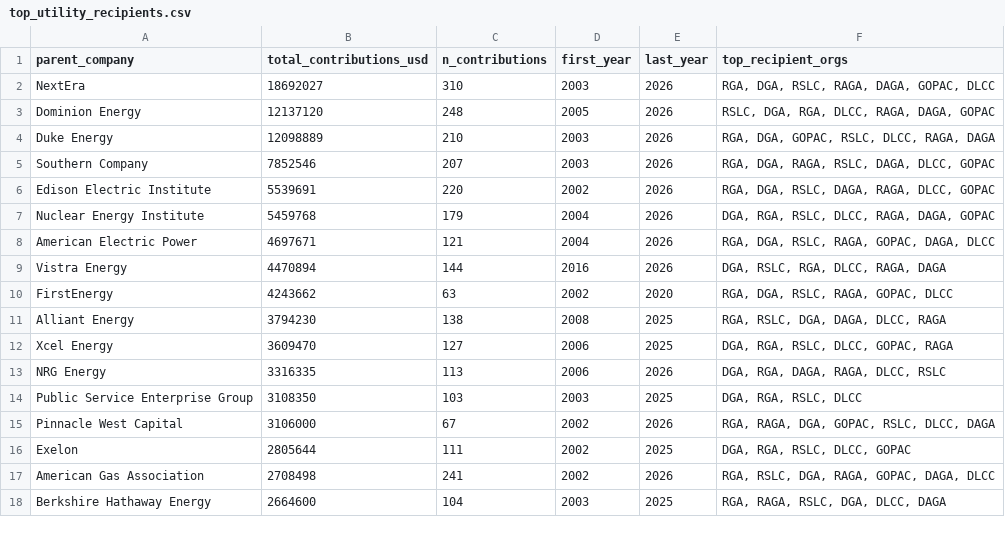
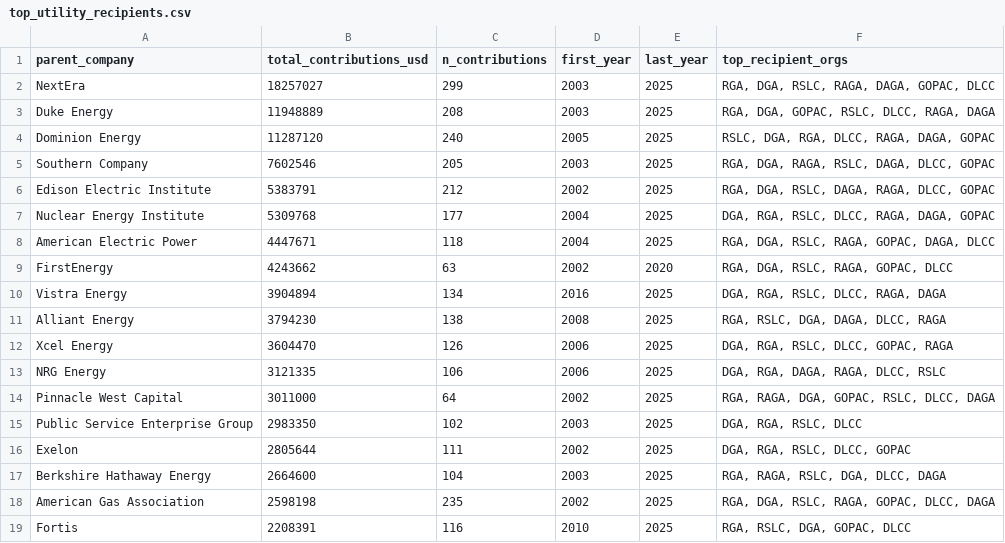
Before and after one commit to Energy-and-Policy-Institute/epi-public-data, a CSV file: 527/top_utility_recipients.csv, drawn as a sheet; only a part is shown; the diff covers the shown part only.

```diff
--- a/527/top_utility_recipients.csv
+++ b/527/top_utility_recipients.csv
@@ -1,18 +1,19 @@
 parent_company,total_contributions_usd,n_contributions,first_year,last_year,top_recipient_orgs
-NextEra,18692027,310,2003,2026,"RGA, DGA, RSLC, RAGA, DAGA, GOPAC, DLCC"
-Dominion Energy,12137120,248,2005,2026,"RSLC, DGA, RGA, DLCC, RAGA, DAGA, GOPAC"
-Duke Energy,12098889,210,2003,2026,"RGA, DGA, GOPAC, RSLC, DLCC, RAGA, DAGA"
-Southern Company,7852546,207,2003,2026,"RGA, DGA, RAGA, RSLC, DAGA, DLCC, GOPAC"
-Edison Electric Institute,5539691,220,2002,2026,"RGA, DGA, RSLC, DAGA, RAGA, DLCC, GOPAC"
-Nuclear Energy Institute,5459768,179,2004,2026,"DGA, RGA, RSLC, DLCC, RAGA, DAGA, GOPAC"
-American Electric Power,4697671,121,2004,2026,"RGA, DGA, RSLC, RAGA, GOPAC, DAGA, DLCC"
-Vistra Energy,4470894,144,2016,2026,"DGA, RSLC, RGA, DLCC, RAGA, DAGA"
+NextEra,18257027,299,2003,2025,"RGA, DGA, RSLC, RAGA, DAGA, GOPAC, DLCC"
+Duke Energy,11948889,208,2003,2025,"RGA, DGA, GOPAC, RSLC, DLCC, RAGA, DAGA"
+Dominion Energy,11287120,240,2005,2025,"RSLC, DGA, RGA, DLCC, RAGA, DAGA, GOPAC"
+Southern Company,7602546,205,2003,2025,"RGA, DGA, RAGA, RSLC, DAGA, DLCC, GOPAC"
+Edison Electric Institute,5383791,212,2002,2025,"RGA, DGA, RSLC, DAGA, RAGA, DLCC, GOPAC"
+Nuclear Energy Institute,5309768,177,2004,2025,"DGA, RGA, RSLC, DLCC, RAGA, DAGA, GOPAC"
+American Electric Power,4447671,118,2004,2025,"RGA, DGA, RSLC, RAGA, GOPAC, DAGA, DLCC"
 FirstEnergy,4243662,63,2002,2020,"RGA, DGA, RSLC, RAGA, GOPAC, DLCC"
+Vistra Energy,3904894,134,2016,2025,"DGA, RGA, RSLC, DLCC, RAGA, DAGA"
 Alliant Energy,3794230,138,2008,2025,"RGA, RSLC, DGA, DAGA, DLCC, RAGA"
-Xcel Energy,3609470,127,2006,2025,"DGA, RGA, RSLC, DLCC, GOPAC, RAGA"
-NRG Energy,3316335,113,2006,2026,"DGA, RGA, DAGA, RAGA, DLCC, RSLC"
-Public Service Enterprise Group,3108350,103,2003,2025,"DGA, RGA, RSLC, DLCC"
-Pinnacle West Capital,3106000,67,2002,2026,"RGA, RAGA, DGA, GOPAC, RSLC, DLCC, DAGA"
+Xcel Energy,3604470,126,2006,2025,"DGA, RGA, RSLC, DLCC, GOPAC, RAGA"
+NRG Energy,3121335,106,2006,2025,"DGA, RGA, DAGA, RAGA, DLCC, RSLC"
+Pinnacle West Capital,3011000,64,2002,2025,"RGA, RAGA, DGA, GOPAC, RSLC, DLCC, DAGA"
+Public Service Enterprise Group,2983350,102,2003,2025,"DGA, RGA, RSLC, DLCC"
 Exelon,2805644,111,2002,2025,"DGA, RGA, RSLC, DLCC, GOPAC"
-American Gas Association,2708498,241,2002,2026,"RGA, RSLC, DGA, RAGA, GOPAC, DAGA, DLCC"
 Berkshire Hathaway Energy,2664600,104,2003,2025,"RGA, RAGA, RSLC, DGA, DLCC, DAGA"
+American Gas Association,2598198,235,2002,2025,"RGA, DGA, RSLC, RAGA, GOPAC, DLCC, DAGA"
+Fortis,2208391,116,2010,2025,"RGA, RSLC, DGA, GOPAC, DLCC"
```
Also changed, not shown: 5 added rows, 6 removed rows and 8 edited cells elsewhere in this file, 527/aggregated_by_utility_year_org.csv, 527/yearly_totals_by_org.csv, 1 other file.
